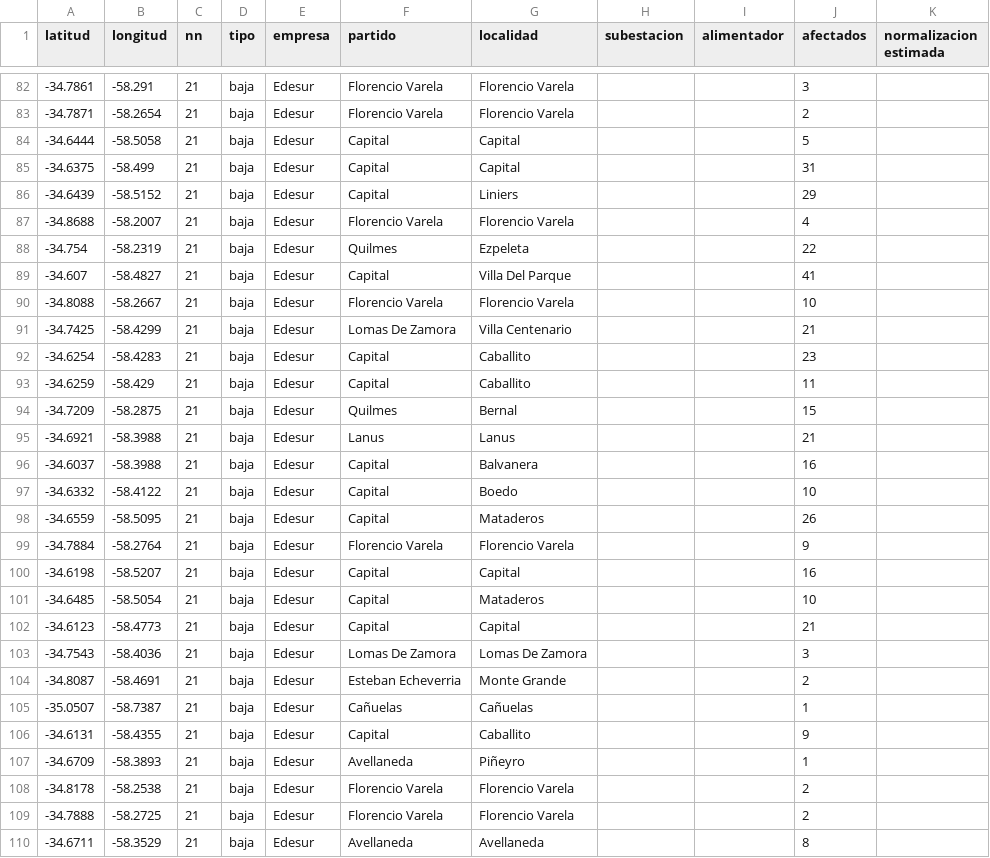
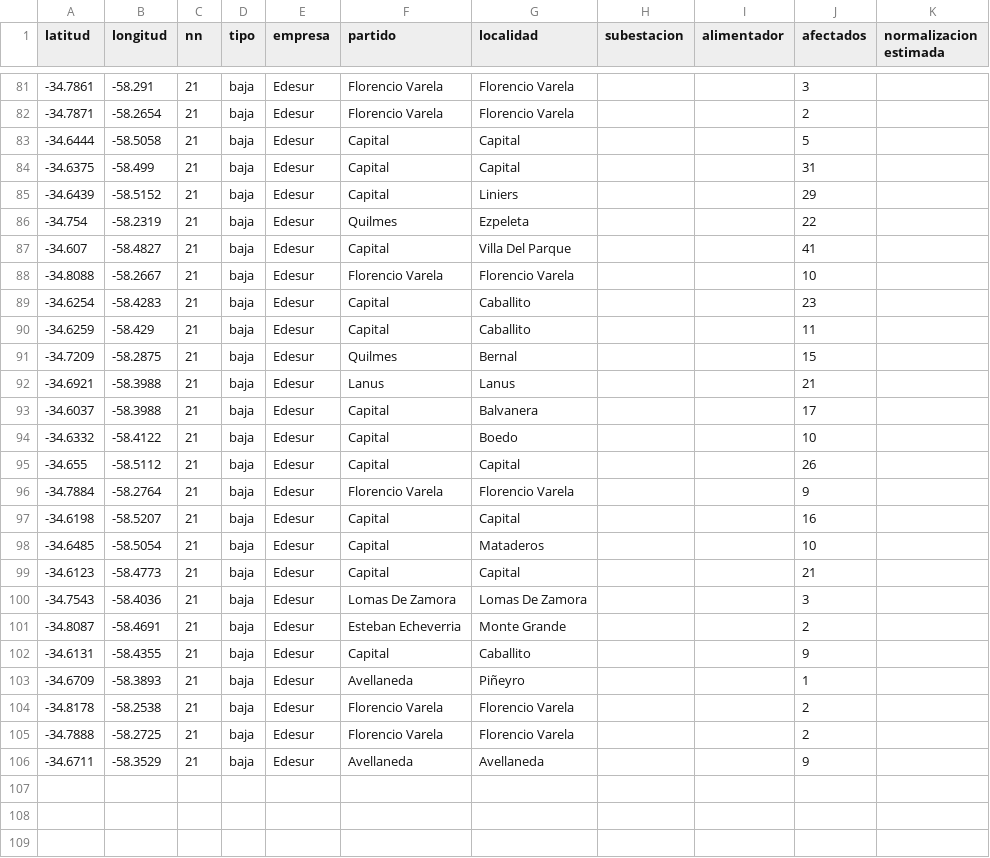
Before and after one commit to OpenDataCordoba/cortes_enre, a CSV file: cortes_enre.csv, drawn as a sheet; only a part is shown, gaps mark what is left out; the diff covers the shown part only.

```diff
--- a/cortes_enre.csv
+++ b/cortes_enre.csv
@@ -86,3 +85,2 @@ latitud,longitud,nn,tipo,empresa,partido,localidad,subestacion,alimentador,afect
 -34.6439,-58.5152,21,baja,Edesur,Capital,Liniers,,,29,
--34.8688,-58.2007,21,baja,Edesur,Florencio Varela,Florencio Varela,,,4,
 -34.754,-58.2319,21,baja,Edesur,Quilmes,Ezpeleta,,,22,
@@ -90,3 +88,2 @@ latitud,longitud,nn,tipo,empresa,partido,localidad,subestacion,alimentador,afect
 -34.8088,-58.2667,21,baja,Edesur,Florencio Varela,Florencio Varela,,,10,
--34.7425,-58.4299,21,baja,Edesur,Lomas De Zamora,Villa Centenario,,,21,
 -34.6254,-58.4283,21,baja,Edesur,Capital,Caballito,,,23,
@@ -95,5 +92,5 @@ latitud,longitud,nn,tipo,empresa,partido,localidad,subestacion,alimentador,afect
 -34.6921,-58.3988,21,baja,Edesur,Lanus,Lanus,,,21,
--34.6037,-58.3988,21,baja,Edesur,Capital,Balvanera,,,16,
+-34.6037,-58.3988,21,baja,Edesur,Capital,Balvanera,,,17,
 -34.6332,-58.4122,21,baja,Edesur,Capital,Boedo,,,10,
--34.6559,-58.5095,21,baja,Edesur,Capital,Mataderos,,,26,
+-34.655,-58.5112,21,baja,Edesur,Capital,Capital,,,26,
 -34.7884,-58.2764,21,baja,Edesur,Florencio Varela,Florencio Varela,,,9,
@@ -104,3 +101,2 @@ latitud,longitud,nn,tipo,empresa,partido,localidad,subestacion,alimentador,afect
 -34.8087,-58.4691,21,baja,Edesur,Esteban Echeverria,Monte Grande,,,2,
--35.0507,-58.7387,21,baja,Edesur,Cañuelas,Cañuelas,,,1,
 -34.6131,-58.4355,21,baja,Edesur,Capital,Caballito,,,9,
@@ -109,2 +105,2 @@ latitud,longitud,nn,tipo,empresa,partido,localidad,subestacion,alimentador,afect
 -34.7888,-58.2725,21,baja,Edesur,Florencio Varela,Florencio Varela,,,2,
--34.6711,-58.3529,21,baja,Edesur,Avellaneda,Avellaneda,,,8,
+-34.6711,-58.3529,21,baja,Edesur,Avellaneda,Avellaneda,,,9,
```
Also changed, not shown: 1 removed row and 9 edited cells elsewhere in this file.
